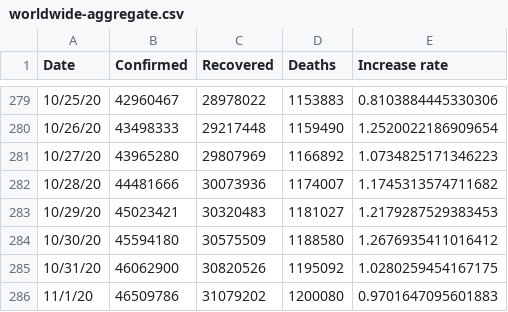
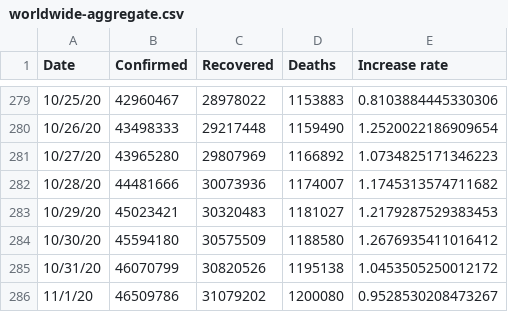
Before and after one commit to TrevorWinstral/COVID_simplified, a CSV file: data/worldwide-aggregate.csv, drawn as a sheet; only a part is shown, gaps mark what is left out.

```diff
--- a/data/worldwide-aggregate.csv
+++ b/data/worldwide-aggregate.csv
@@ -284,3 +284,3 @@ Date,Confirmed,Recovered,Deaths,Increase rate
 10/30/20,45594180,30575509,1188580,1.2676935411016412
-10/31/20,46062900,30820526,1195092,1.0280259454167175
-11/1/20,46509786,31079202,1200080,0.9701647095601883
+10/31/20,46070799,30820526,1195138,1.0453505250012172
+11/1/20,46509786,31079202,1200080,0.9528530208473267
```
Also changed, not shown: data/key-countries-pivoted.csv, 2 other files.
